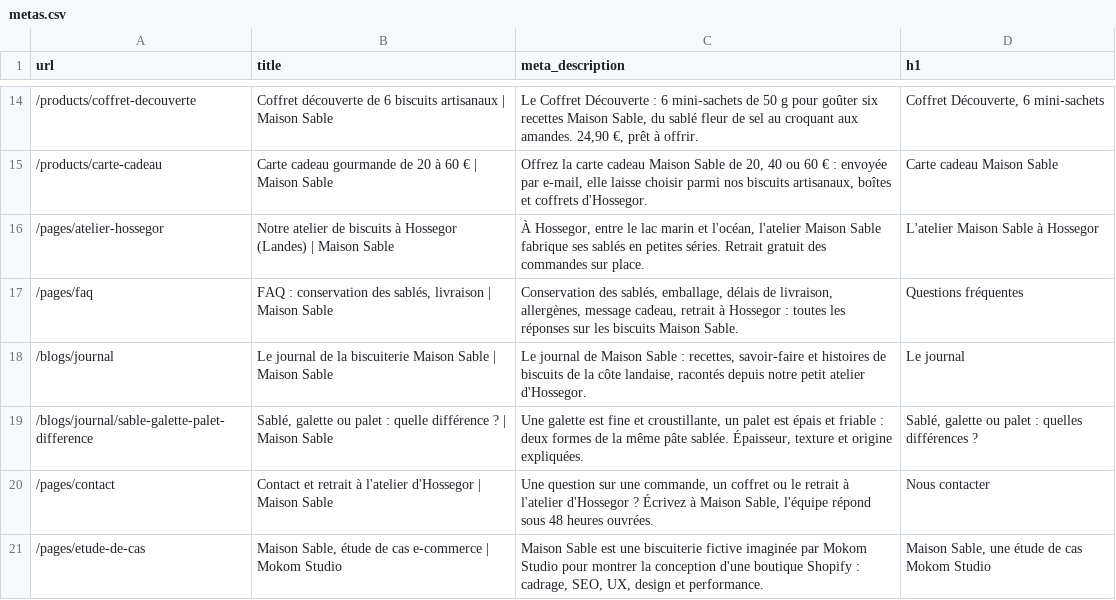
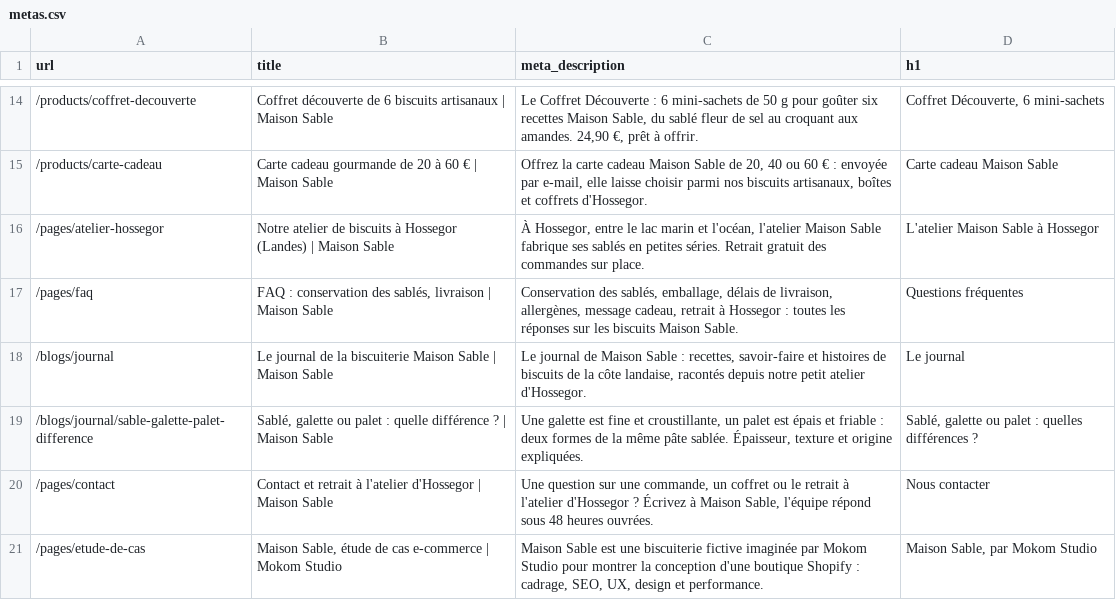
Before and after one commit to mokomstudio-pro/maison-sable, a CSV file: docs/seo/metas.csv, drawn as a sheet; only a part is shown, gaps mark what is left out.

```diff
--- a/docs/seo/metas.csv
+++ b/docs/seo/metas.csv
@@ -20,2 +20,2 @@ url;title;meta_description;h1
 /pages/contact;Contact et retrait à l'atelier d'Hossegor | Maison Sable;Une question sur une commande, un coffret ou le retrait à l'atelier d'Hossegor ? Écrivez à Maison Sable, l'équipe répond sous 48 heures ouvrées.;Nous contacter
-/pages/etude-de-cas;Maison Sable, étude de cas e-commerce | Mokom Studio;Maison Sable est une biscuiterie fictive imaginée par Mokom Studio pour montrer la conception d'une boutique Shopify : cadrage, SEO, UX, design et performance.;Maison Sable, une étude de cas Mokom Studio
+/pages/etude-de-cas;Maison Sable, étude de cas e-commerce | Mokom Studio;Maison Sable est une biscuiterie fictive imaginée par Mokom Studio pour montrer la conception d'une boutique Shopify : cadrage, SEO, UX, design et performance.;Maison Sable, par Mokom Studio
```
Also changed, not shown: 2 other files.
